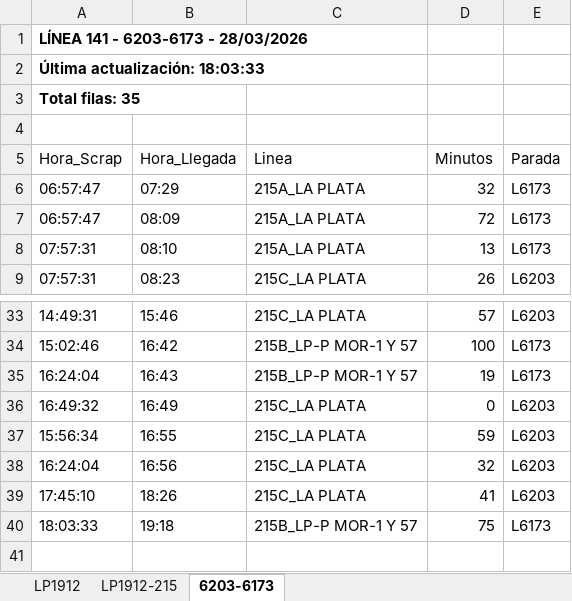
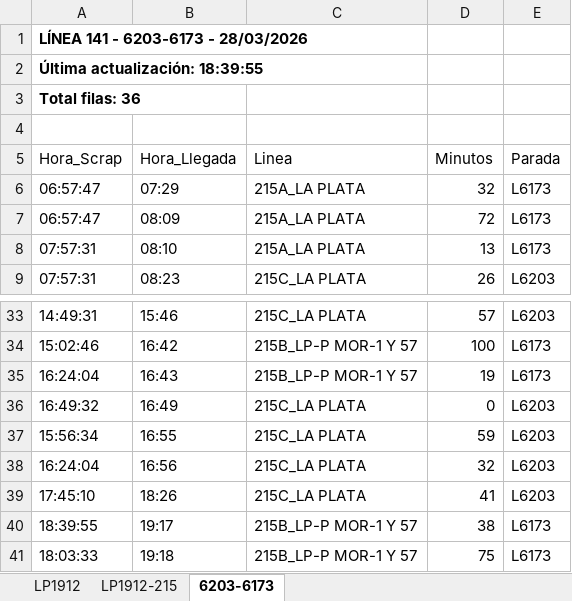
Before and after one commit to palomac00/recolector-cuadradoapp, an Excel workbook: data/horarios-141-2026-03-28.xlsx, sheet 6203-6173, drawn as a sheet; only a part is shown, gaps mark what is left out; values as stored, in another font and other column widths than the file's, no borders; the diff names each change by its address in the sheet, - before the commit and + after, or states it on an @@ line.

```diff
--- a/data/horarios-141-2026-03-28.xlsx (sheet 6203-6173)
+++ b/data/horarios-141-2026-03-28.xlsx (sheet 6203-6173)
-A2 (Hora_Scrap): Última actualización: 18:03:33
+A2 (Hora_Scrap): Última actualización: 18:39:55
-A3 (Hora_Scrap): Total filas: 35
+A3 (Hora_Scrap): Total filas: 36
+row 40: 18:39:55 | 19:17 | 215B_LP-P MOR-1 Y 57 | 38 | L6173
```
Also changed, not shown: sheet LP1912, sheet LP1912-215.
